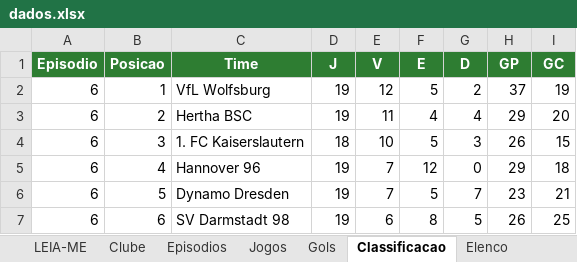
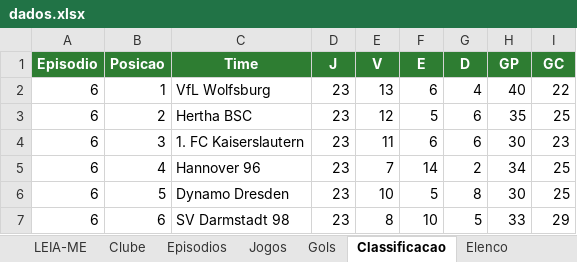
Before and after one commit to gabbiDOM/historias-em-campo, an Excel workbook: dados/series/fc27-tango-lobos/dados.xlsx, sheet Classificacao, drawn as a sheet; values as stored, in another font and other column widths than the file's, no borders; charts and pictures not drawn; the diff names each change by its address in the sheet, - before the commit and + after, or states it on an @@ line.

```diff
--- a/dados/series/fc27-tango-lobos/dados.xlsx (sheet Classificacao)
+++ b/dados/series/fc27-tango-lobos/dados.xlsx (sheet Classificacao)
-D2:D3 (J): 19
+D2:D3 (J): 23
-E2 (V): 12
+E2 (V): 13
-F2 (E): 5
+F2 (E): 6
-G2 (D): 2
+G2 (D): 4
-H2 (GP): 37
+H2 (GP): 40
-I2 (GC): 19
+I2 (GC): 22
-E3 (V): 11
+E3 (V): 12
-F3 (E): 4
+F3 (E): 5
-G3 (D): 4
+G3 (D): 6
-H3 (GP): 29
+H3 (GP): 35
-I3 (GC): 20
+I3 (GC): 25
-D4 (J): 18
+D4 (J): 23
-E4 (V): 10
+E4 (V): 11
-F4 (E): 5
+F4 (E): 6
-G4 (D): 3
+G4 (D): 6
-H4 (GP): 26
+H4 (GP): 30
-I4 (GC): 15
+I4 (GC): 23
-D5:D7 (J): 19
+D5:D7 (J): 23
-F5 (E): 12
+F5 (E): 14
-G5 (D): 0
+G5 (D): 2
-H5 (GP): 29
+H5 (GP): 34
-I5 (GC): 18
+I5 (GC): 25
-E6 (V): 7
+E6 (V): 10
-G6 (D): 7
+G6 (D): 8
-H6 (GP): 23
+H6 (GP): 30
-I6 (GC): 21
+I6 (GC): 25
-E7 (V): 6
+E7 (V): 8
-F7 (E): 8
+F7 (E): 10
-H7 (GP): 26
+H7 (GP): 33
-I7 (GC): 25
+I7 (GC): 29
```
Also changed, not shown: sheet Jogos, sheet Transferencias, sheet Elenco, sheet Gols, sheet Episodios, sheet Clubes, 2 other files.
